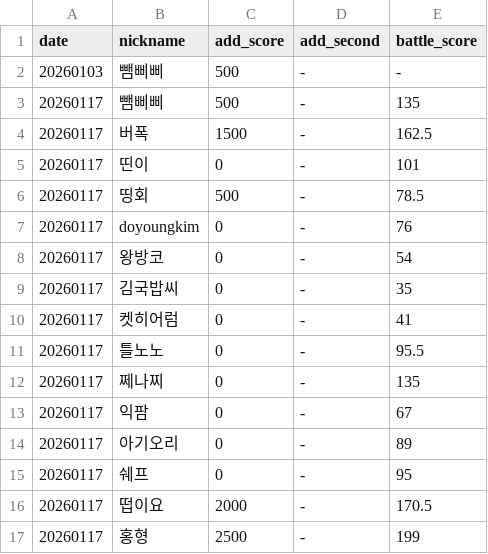
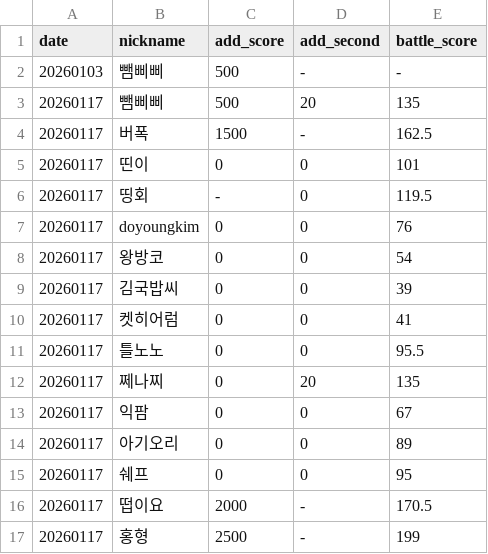
Before and after one commit to dam2dam2/cathero, a CSV file: data_csv/PPP-M/common.csv, drawn as a sheet.

```diff
--- a/data_csv/PPP-M/common.csv
+++ b/data_csv/PPP-M/common.csv
@@ -2,15 +2,15 @@ date,nickname,add_score,add_second,battle_score
 20260103,뺌삐삐,500,-,-
-20260117,뺌삐삐,500,-,135
+20260117,뺌삐삐,500,20,135
 20260117,버폭,1500,-,162.5
-20260117,띤이,0,-,101
-20260117,띵회,500,-,78.5
-20260117,doyoungkim,0,-,76
-20260117,왕방코,0,-,54
-20260117,김국밥씨,0,-,35
-20260117,켓히어럼,0,-,41
-20260117,틀노노,0,-,95.5
-20260117,쩨나찌,0,-,135
-20260117,익팜,0,-,67
-20260117,아기오리,0,-,89
-20260117,쉐프,0,-,95
+20260117,띤이,0,0,101
+20260117,띵회,-,0,119.5
+20260117,doyoungkim,0,0,76
+20260117,왕방코,0,0,54
+20260117,김국밥씨,0,0,39
+20260117,켓히어럼,0,0,41
+20260117,틀노노,0,0,95.5
+20260117,쩨나찌,0,20,135
+20260117,익팜,0,0,67
+20260117,아기오리,0,0,89
+20260117,쉐프,0,0,95
 20260117,떱이요,2000,-,170.5
```
Also changed, not shown: data_csv/BBO-B/20260117/boss.csv, 3 other files.
